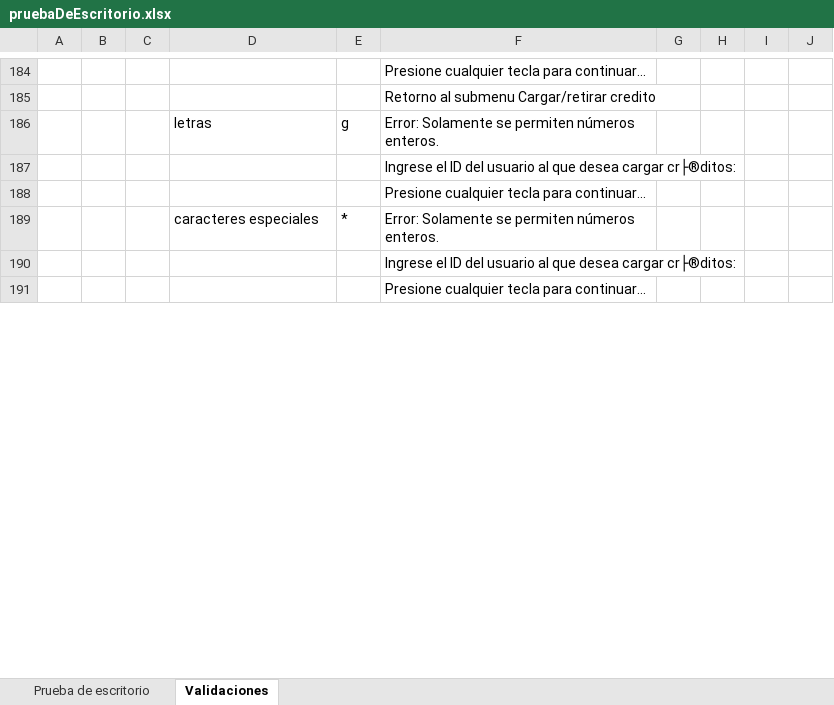
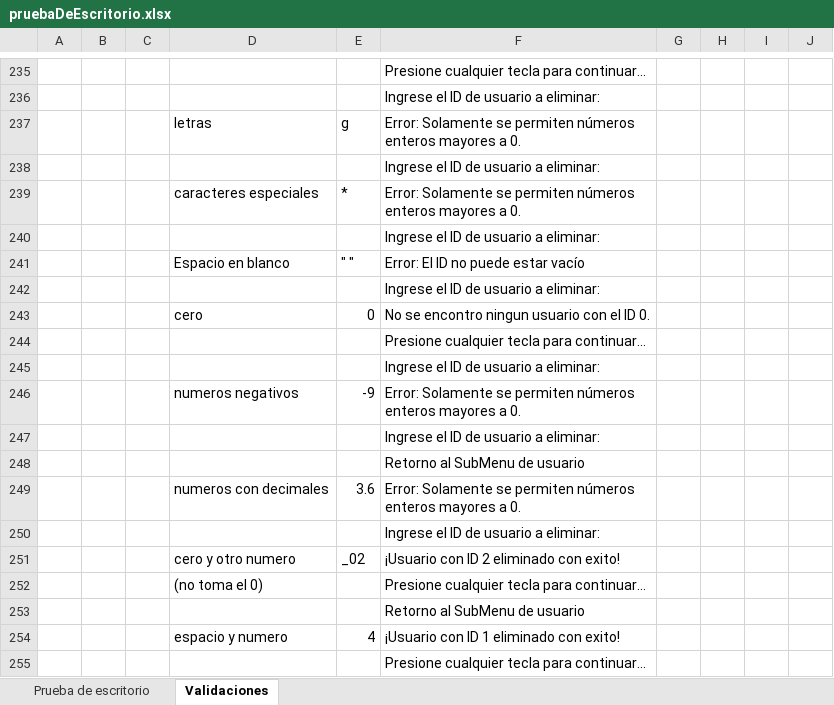
Before and after one commit to MauricioDanielRamos/tp-final-Prog-casino, an Excel workbook: assets/pruebaDeEscritorio.xlsx, sheet Validaciones, drawn as a sheet; only a part is shown, gaps mark what is left out; values as stored, in another font and other column widths than the file's, no cell formats; removed rows and columns are numbered as before the commit, all else as after; the diff covers the shown part only; the diff names each change by its address in the sheet, - before the commit and + after, or states it on an @@ line.

```diff
--- a/assets/pruebaDeEscritorio.xlsx (sheet Validaciones)
+++ b/assets/pruebaDeEscritorio.xlsx (sheet Validaciones)
-F236: Retorno al submenu Cargar/retirar credito
+F236: Ingrese el ID de usuario a eliminar:
-F237: …permiten números enteros.
+F237: …permiten números enteros mayores a 0.
-F238: …el ID del usuario al que desea cargar cr├®ditos:
+F238: …el ID de usuario a eliminar:
+row 239:  |  |  | caracteres especiales | * | Error: Solamente se permiten números enteros mayores a 0.
+row 240:  |  |  |  |  | Ingrese el ID de usuario a eliminar:
+row 241:  |  |  | Espacio en blanco | " " | Error: El ID no puede estar vacío
+row 242:  |  |  |  |  | Ingrese el ID de usuario a eliminar:
+row 243:  |  |  | cero | 0 | No se encontro ningun usuario con el ID 0.
-row 189:  |  |  | caracteres especiales | * | Error: Solamente se permiten números enteros.
-F245: …el ID del usuario al que desea cargar cr├®ditos:
+F245: …el ID de usuario a eliminar:
+row 246:  |  |  | numeros negativos | -9 | Error: Solamente se permiten números enteros mayores a 0.
+row 247:  |  |  |  |  | Ingrese el ID de usuario a eliminar:
+row 248:  |  |  |  |  | Retorno al SubMenu de usuario
+row 249:  |  |  | numeros con decimales | 3.6 | Error: Solamente se permiten números enteros mayores a 0.
+row 250:  |  |  |  |  | Ingrese el ID de usuario a eliminar:
+row 251:  |  |  | cero y otro numero | _02 | ¡Usuario con ID 2 eliminado con exito!
+row 252:  |  |  | (no toma el 0) |  | Presione cualquier tecla para continuar...
+row 253:  |  |  |  |  | Retorno al SubMenu de usuario
+row 254:  |  |  | espacio y numero | 4 | ¡Usuario con ID 1 eliminado con exito!
```
Also changed, not shown: 183 added rows, 29 removed rows, 4 moved rows, 65 edited cells and merged cells elsewhere in this sheet, cell formats.
